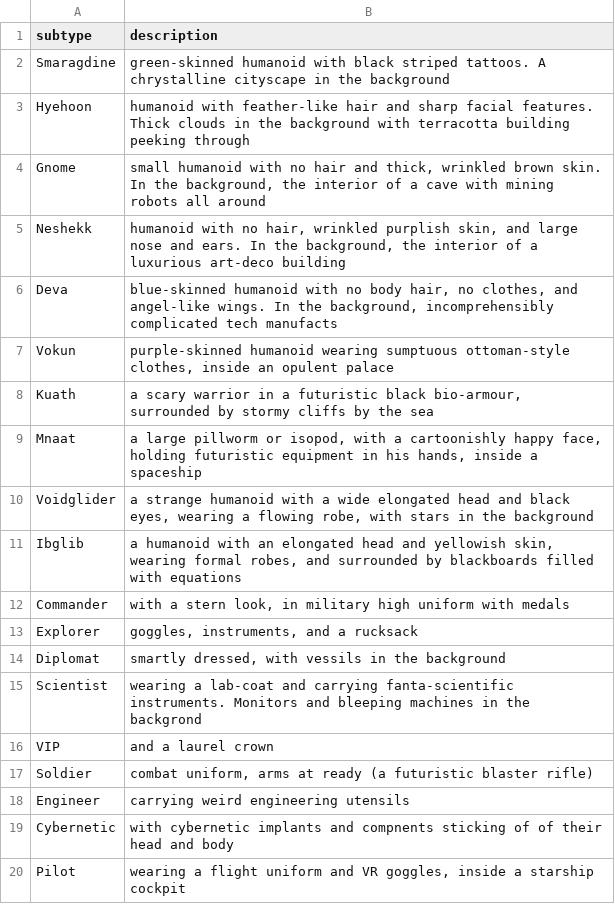
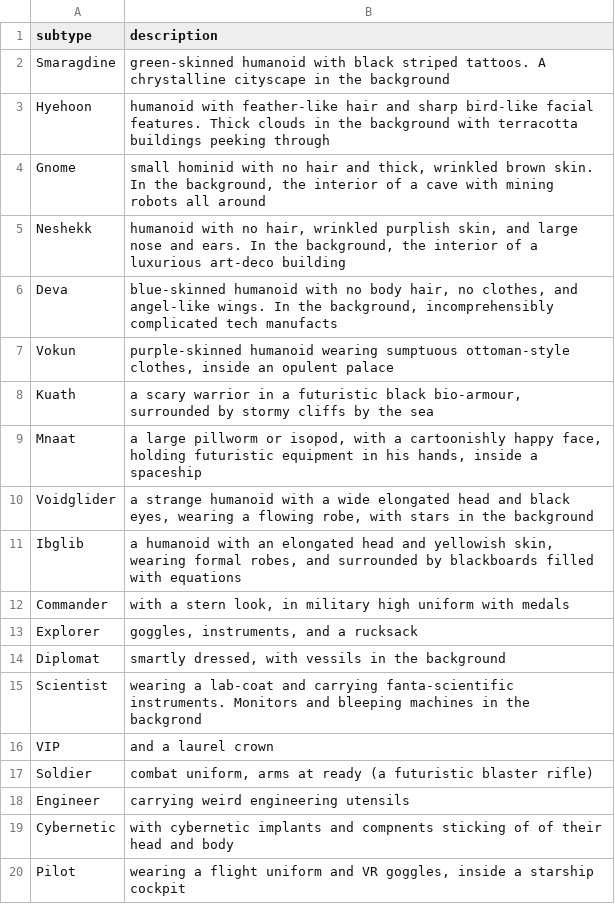
Before and after one commit to albx79/uncharted-void, a CSV file: data/Sophont-descriptions.csv, drawn as a sheet.

```diff
--- a/data/Sophont-descriptions.csv
+++ b/data/Sophont-descriptions.csv
@@ -2,4 +2,4 @@ subtype;description
 Smaragdine;green-skinned humanoid with black striped tattoos. A chrystalline cityscape in the background
-Hyehoon;humanoid with feather-like hair and sharp facial features. Thick clouds in the background with terracotta building peeking through
-Gnome;small humanoid with no hair and thick, wrinkled brown skin. In the background, the interior of a cave with mining robots all around
+Hyehoon;humanoid with feather-like hair and sharp bird-like facial features. Thick clouds in the background with terracotta buildings peeking through
+Gnome;small hominid with no hair and thick, wrinkled brown skin. In the background, the interior of a cave with mining robots all around
 Neshekk;humanoid with no hair, wrinkled purplish skin, and large nose and ears. In the background, the interior of a luxurious art-deco building
```
Also changed, not shown: data/Location-descriptions.csv, data/cards.csv, 11 other files.
